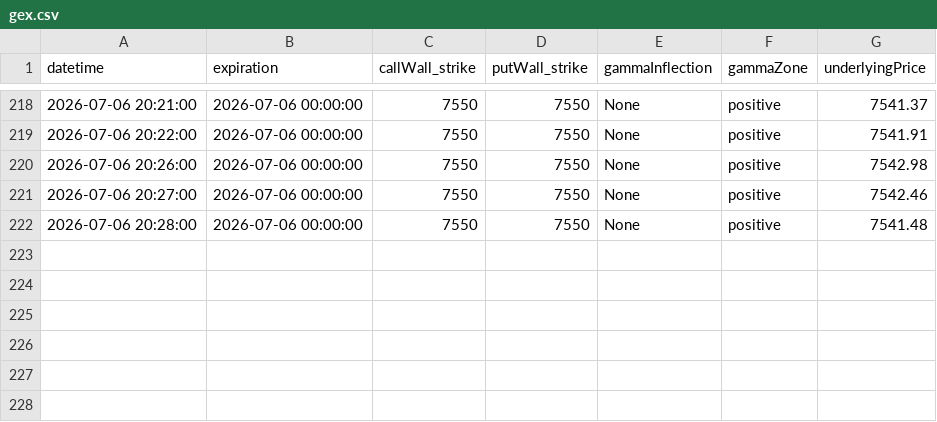
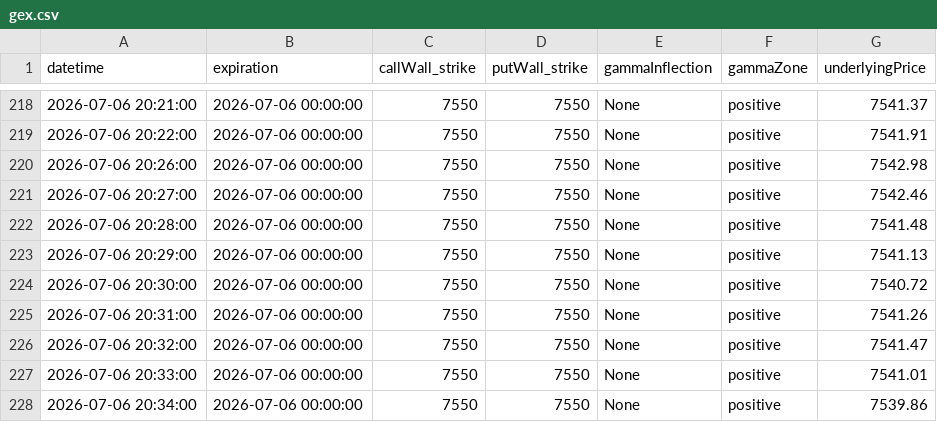
Before and after one commit to cellarosi/trlab, a CSV file: db/gex.csv, drawn as a sheet; only a part is shown, gaps mark what is left out.

```diff
--- a/db/gex.csv
+++ b/db/gex.csv
@@ -222 +222,7 @@ datetime,expiration,callWall_strike,putWall_strike,gammaInflection,gammaZone,und
 2026-07-06 20:28:00,2026-07-06 00:00:00,7550,7550,None,positive,7541.48
+2026-07-06 20:29:00,2026-07-06 00:00:00,7550,7550,None,positive,7541.13
+2026-07-06 20:30:00,2026-07-06 00:00:00,7550,7550,None,positive,7540.72
+2026-07-06 20:31:00,2026-07-06 00:00:00,7550,7550,None,positive,7541.26
+2026-07-06 20:32:00,2026-07-06 00:00:00,7550,7550,None,positive,7541.47
+2026-07-06 20:33:00,2026-07-06 00:00:00,7550,7550,None,positive,7541.01
+2026-07-06 20:34:00,2026-07-06 00:00:00,7550,7550,None,positive,7539.86
```
Also changed, not shown: 1 other file.
